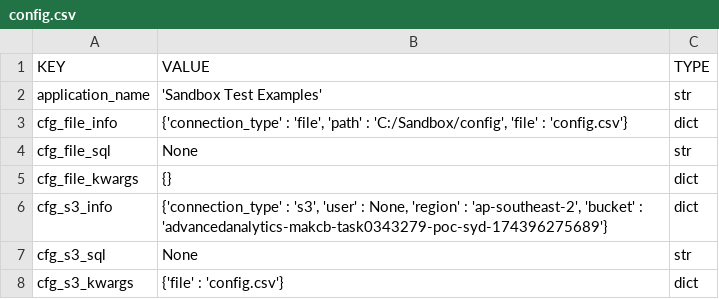
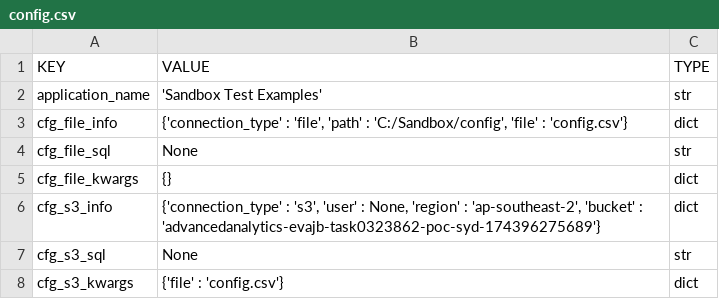
Before and after one commit to HarryLe95/Consilium_Torque_Hoang, a CSV file: config/config.csv, drawn as a sheet.

```diff
--- a/config/config.csv
+++ b/config/config.csv
@@ -5,3 +5,3 @@ cfg_file_sql,None,str
 cfg_file_kwargs,"{}",dict
-cfg_s3_info,"{'connection_type' : 's3', 'user'   : None, 'region' : 'ap-southeast-2', 'bucket' : 'advancedanalytics-makcb-task0343279-poc-syd-174396275689'}",dict
+cfg_s3_info,"{'connection_type' : 's3', 'user'   : None, 'region' : 'ap-southeast-2', 'bucket' : 'advancedanalytics-evajb-task0323862-poc-syd-174396275689'}",dict
 cfg_s3_sql,None,str
```
Also changed, not shown: 6 other files.
